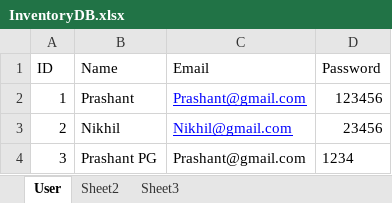
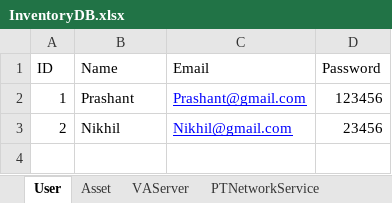
Before and after one commit to Prashant6388/Nikhil.Info.API, an Excel workbook: InventoryManagement.Console.API/bin/Debug/DB/InventoryDB.xlsx, sheet User, drawn as a sheet; values as stored, in another font and other column widths than the file's, no borders; table styles not drawn; the diff names each change by its address in the sheet, - before the commit and + after, or states it on an @@ line.

```diff
--- a/InventoryManagement.Console.API/bin/Debug/DB/InventoryDB.xlsx (sheet User)
+++ b/InventoryManagement.Console.API/bin/Debug/DB/InventoryDB.xlsx (sheet User)
-sheet tab: Sheet3
+sheet tab: Asset
-sheet tab: Sheet2
+sheet tab: VAServer
+sheet tab: PTNetworkService
-row 4: 3 | Prashant PG | Prashant@gmail.com | 1234
```
Also changed, not shown: sheet Asset, other sheet tabs, InventoryManagement.Console.API/DB/InventoryDB.xlsx, 15 other files.
